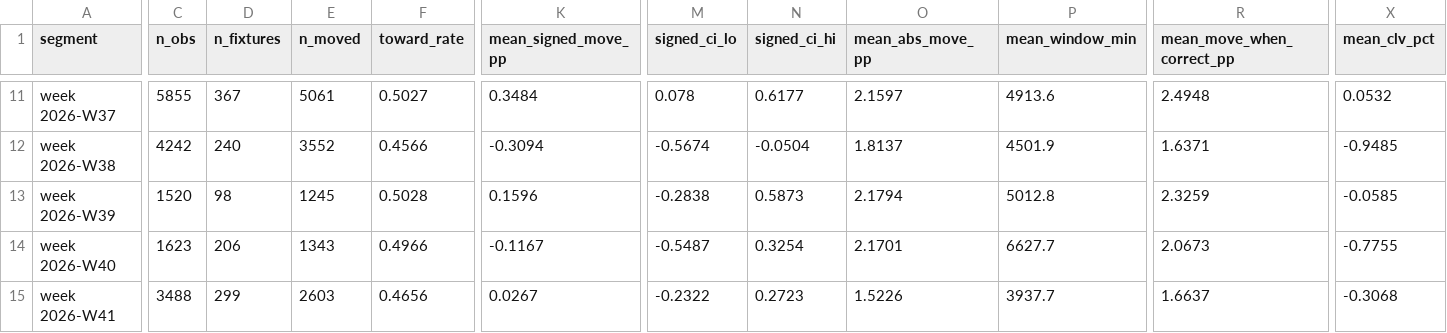
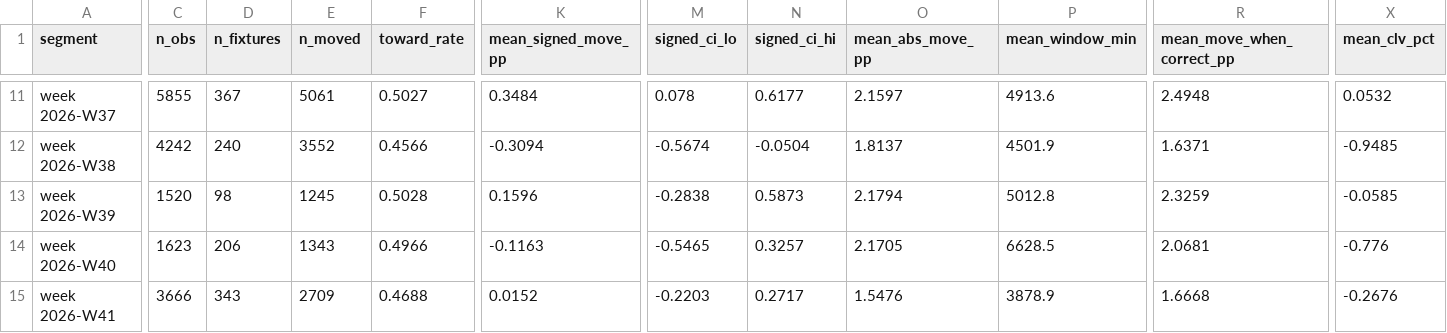
Before and after one commit to NevixAA/wowza_v11, a CSV file: output/v11_movement_summary.csv, drawn as a sheet; only a part is shown, gaps mark what is left out; the diff covers the shown part only; the diff names each change by its address in the sheet, - before the commit and + after, or states it on an @@ line.

```diff
--- a/output/v11_movement_summary.csv
+++ b/output/v11_movement_summary.csv
-K14 (mean_signed_move_pp): -0.1167
+K14 (mean_signed_move_pp): -0.1163
-M14 (signed_ci_lo): -0.5487
+M14 (signed_ci_lo): -0.5465
-N14 (signed_ci_hi): 0.3254
+N14 (signed_ci_hi): 0.3257
-O14 (mean_abs_move_pp): 2.1701
+O14 (mean_abs_move_pp): 2.1705
-P14 (mean_window_min): 6627.7
+P14 (mean_window_min): 6628.5
-R14 (mean_move_when_correct_pp): 2.0673
+R14 (mean_move_when_correct_pp): 2.0681
-X14 (mean_clv_pct): -0.7755
+X14 (mean_clv_pct): -0.776
-C15 (n_obs): 3488
+C15 (n_obs): 3666
-D15 (n_fixtures): 299
+D15 (n_fixtures): 343
-E15 (n_moved): 2603
+E15 (n_moved): 2709
-F15 (toward_rate): 0.4656
+F15 (toward_rate): 0.4688
-K15 (mean_signed_move_pp): 0.0267
+K15 (mean_signed_move_pp): 0.0152
-M15 (signed_ci_lo): -0.2322
+M15 (signed_ci_lo): -0.2203
-N15 (signed_ci_hi): 0.2723
+N15 (signed_ci_hi): 0.2717
-O15 (mean_abs_move_pp): 1.5226
+O15 (mean_abs_move_pp): 1.5476
-P15 (mean_window_min): 3937.7
+P15 (mean_window_min): 3878.9
-R15 (mean_move_when_correct_pp): 1.6637
+R15 (mean_move_when_correct_pp): 1.6668
-X15 (mean_clv_pct): -0.3068
+X15 (mean_clv_pct): -0.2676
```
Also changed, not shown: 137 edited cells elsewhere in this file, output/v11_graded.csv, output/v11_microstructure_segments.csv, 17 other files.
